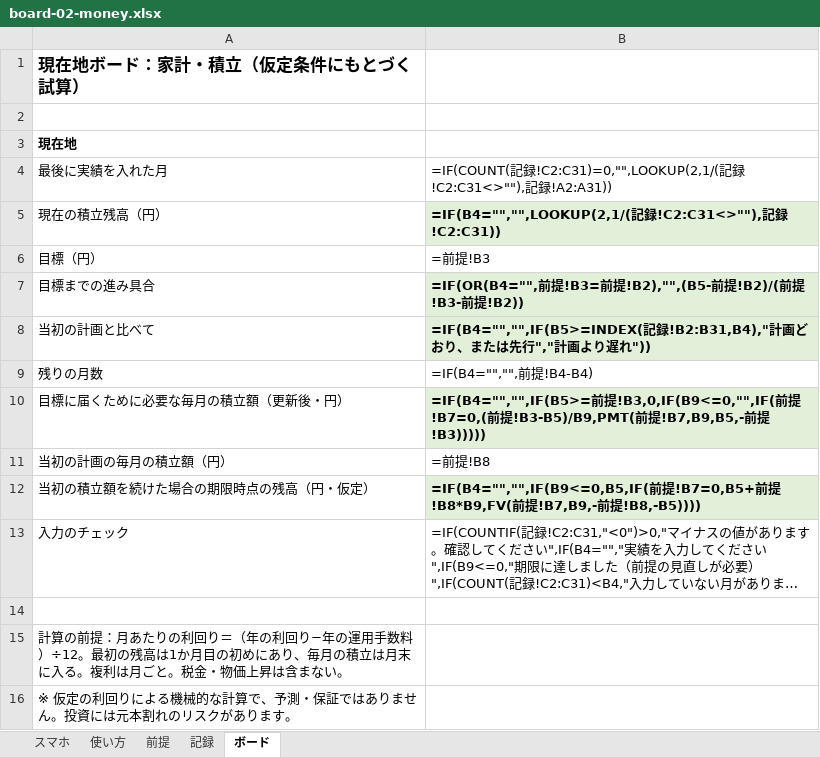
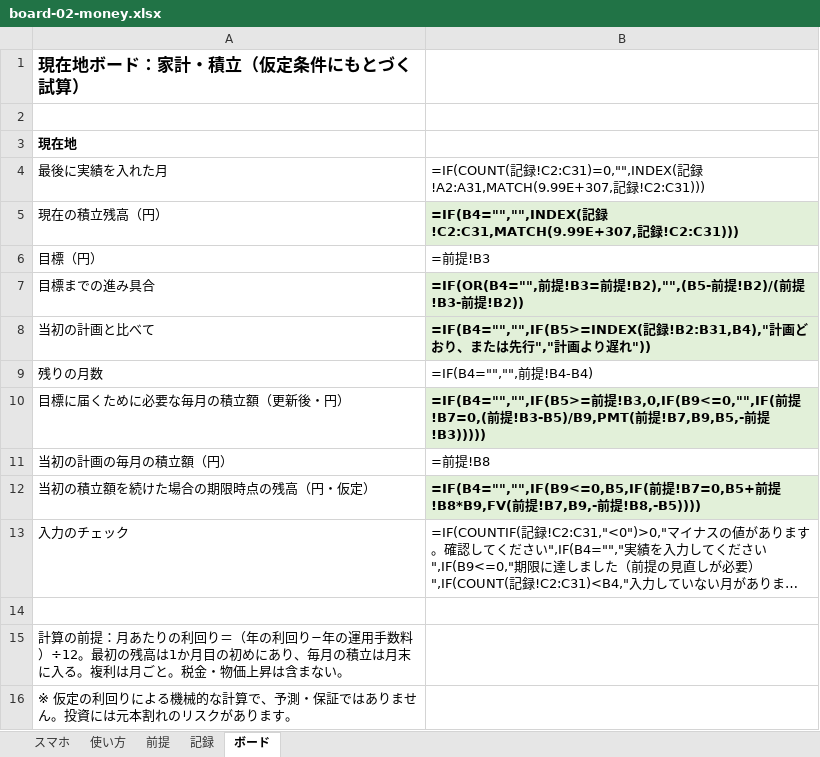
Before and after one commit to junglegym-mikage/ai-business, an Excel workbook: docs/platform/p1-kit/boards/board-02-money.xlsx, sheet ボード, drawn as a sheet; long unchanged cells end in …; values as stored, in another font and other column widths than the file's, no borders; formulas are shown in place of their values; charts and pictures not drawn; the diff names each change by its address in the sheet, - before the commit and + after, or states it on an @@ line.

```diff
--- a/docs/platform/p1-kit/boards/board-02-money.xlsx (sheet ボード)
+++ b/docs/platform/p1-kit/boards/board-02-money.xlsx (sheet ボード)
-B4: …記録!C2:C31)=0,"",LOOKUP(2,1/(記録!C2:C31<>""),記録!A2:A31))
+B4: …記録!C2:C31)=0,"",INDEX(記録!A2:A31,MATCH(9.99E+307,記録!C2:C31)))
-B5: =IF(B4="","",LOOKUP(2,1/(記録!C2:C31<>""),記録!C2:C31))
+B5: =IF(B4="","",INDEX(記録!C2:C31,MATCH(9.99E+307,記録!C2:C31)))
```
Also changed, not shown: charts or pictures, docs/platform/p1-kit/boards/board-01-business.xlsx, docs/platform/p1-kit/boards/board-03-goal.xlsx, 2 other files.
